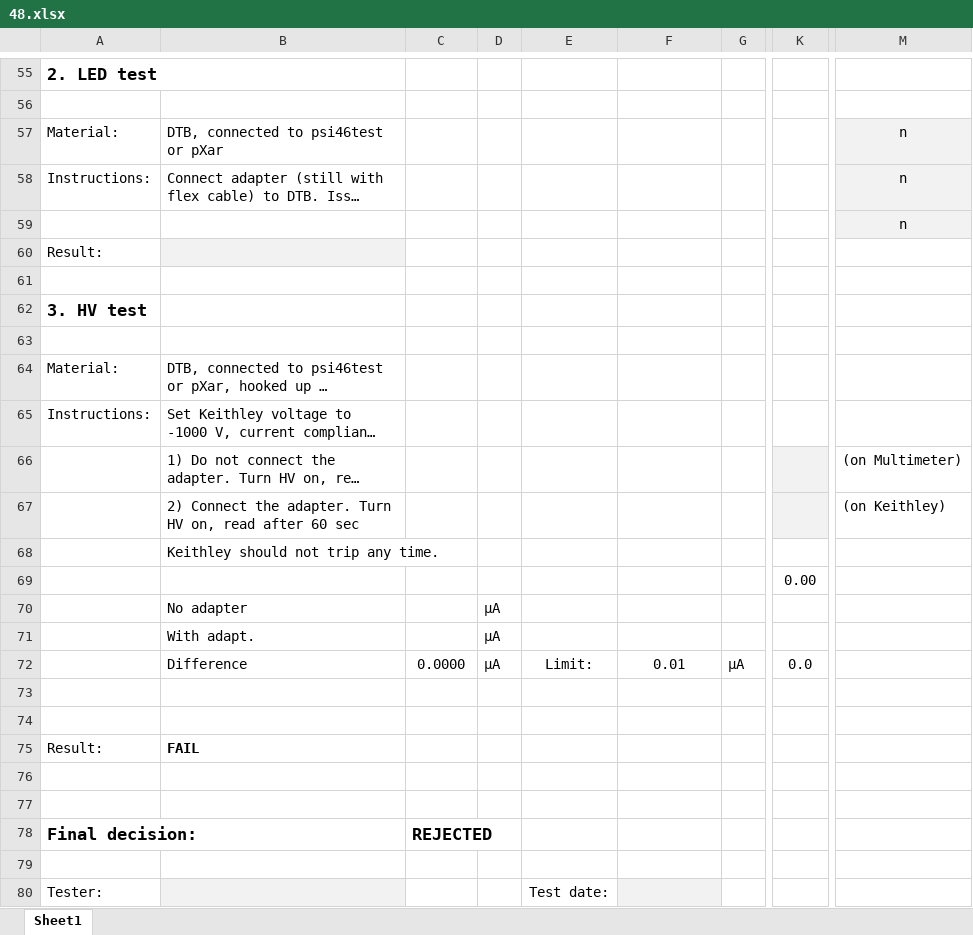
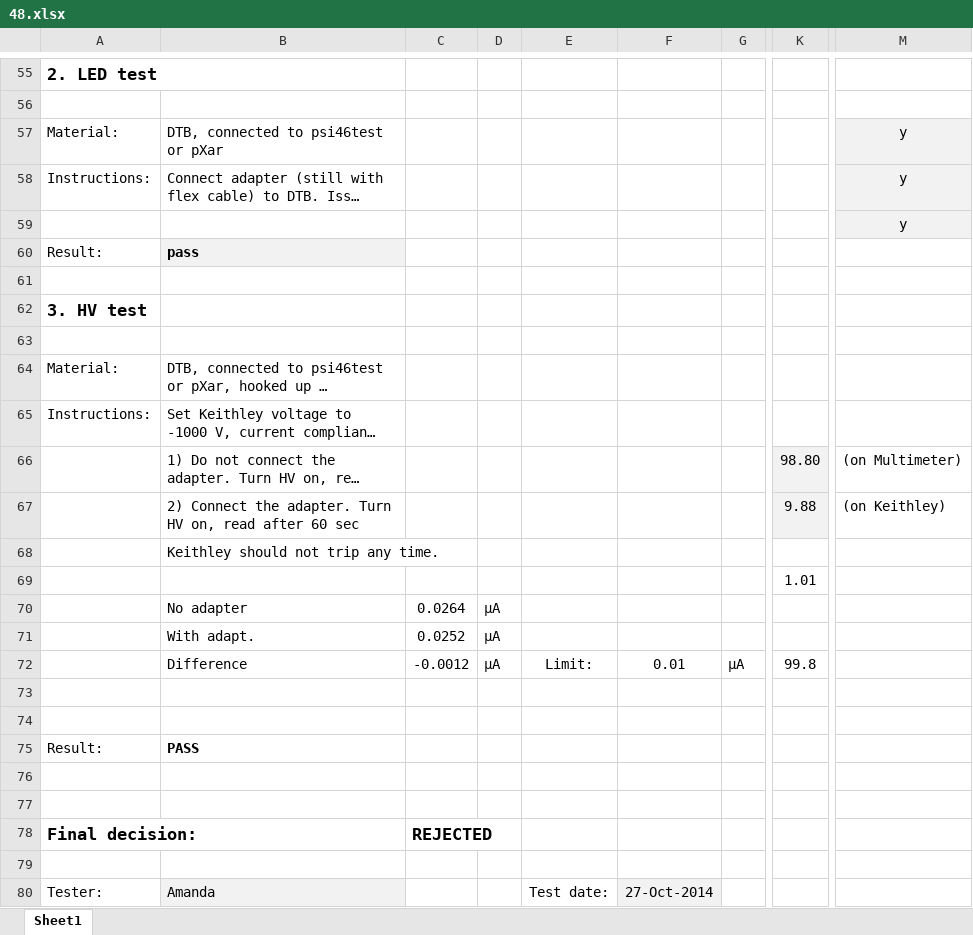
Before and after one commit to jsiado/DTB2FPixModuleAdapter, an Excel workbook: 48.xlsx, sheet Sheet1, drawn as a sheet; only a part is shown, gaps mark what is left out; long unchanged cells end in …; values as stored, in another font and other column widths than the file's, no borders; conditional formats not drawn; the diff covers the shown part only; the diff names each change by its address in the sheet, - before the commit and + after, or states it on an @@ line.

```diff
--- a/48.xlsx (sheet Sheet1)
+++ b/48.xlsx (sheet Sheet1)
-M57:M59: n
+M57:M59: y
-B60: (empty)
+B60: pass
-K66: (empty)
+K66: 98.80
-K67: (empty)
+K67: 9.88
-K69: 0.00
+K69: 1.01
-C70: (empty)
+C70: 0.0264
-C71: (empty)
+C71: 0.0252
-C72: 0.0000
+C72: -0.0012
-K72: 0.0
+K72: 99.8
-B75: FAIL
+B75: PASS
-B80: (empty)
+B80: Amanda
-F80: (empty)
+F80: 27-Oct-2014
```
Also changed, not shown: 68 edited cells elsewhere in this sheet, 47.xlsx, 49.xlsx, 1 other file.
